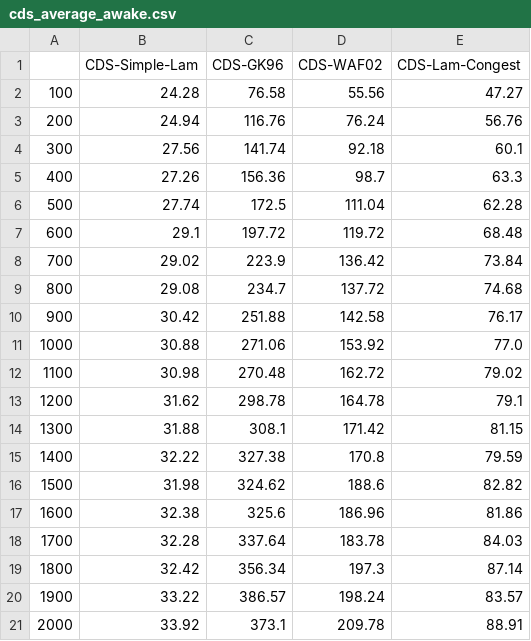
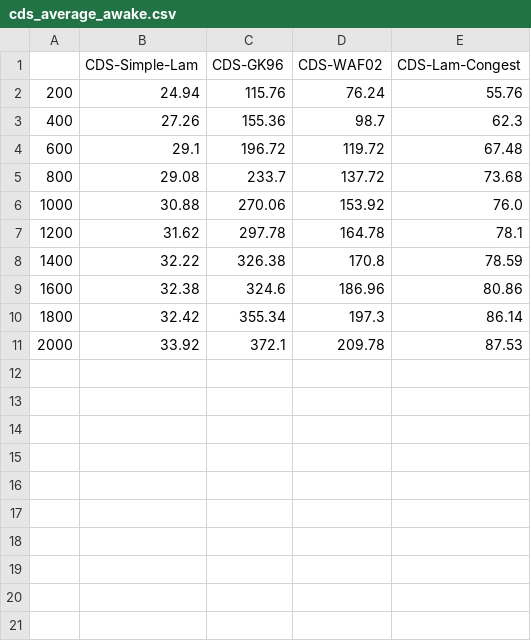
Before and after one commit to lamductan/SCDS, a CSV file: stat/cds_average_awake.csv, drawn as a sheet.

```diff
--- a/stat/cds_average_awake.csv
+++ b/stat/cds_average_awake.csv
@@ -1,21 +1,11 @@
 ,CDS-Simple-Lam,CDS-GK96,CDS-WAF02,CDS-Lam-Congest
-100,24.28,76.58,55.56,47.27
-200,24.94,116.76,76.24,56.76
-300,27.56,141.74,92.18,60.1
-400,27.26,156.36,98.7,63.3
-500,27.74,172.5,111.04,62.28
-600,29.1,197.72,119.72,68.48
-700,29.02,223.9,136.42,73.84
-800,29.08,234.7,137.72,74.68
-900,30.42,251.88,142.58,76.17
-1000,30.88,271.06,153.92,77.0
-1100,30.98,270.48,162.72,79.02
-1200,31.62,298.78,164.78,79.1
-1300,31.88,308.1,171.42,81.15
-1400,32.22,327.38,170.8,79.59
-1500,31.98,324.62,188.6,82.82
-1600,32.38,325.6,186.96,81.86
-1700,32.28,337.64,183.78,84.03
-1800,32.42,356.34,197.3,87.14
-1900,33.22,386.57,198.24,83.57
-2000,33.92,373.1,209.78,88.91
+200,24.94,115.76,76.24,55.76
+400,27.26,155.36,98.7,62.3
+600,29.1,196.72,119.72,67.48
+800,29.08,233.7,137.72,73.68
+1000,30.88,270.06,153.92,76.0
+1200,31.62,297.78,164.78,78.1
+1400,32.22,326.38,170.8,78.59
+1600,32.38,324.6,186.96,80.86
+1800,32.42,355.34,197.3,86.14
+2000,33.92,372.1,209.78,87.53
```
Also changed, not shown: stat/cds_active_rounds.csv, stat/cds_size.csv, 11 other files.
